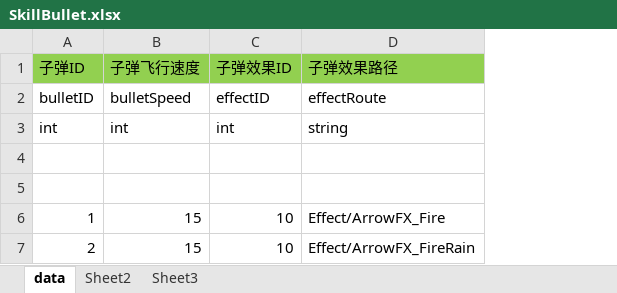
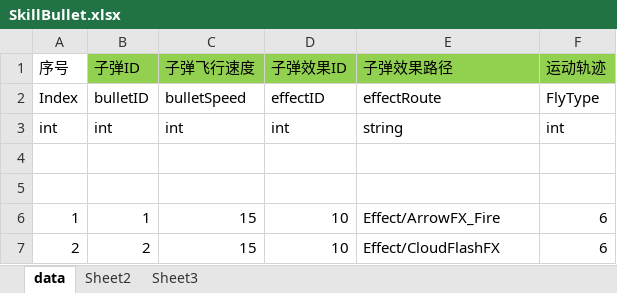
Before and after one commit to zhangchu1994/HelloWorldUnity, an Excel workbook: LuaFramework_UGUI-master/Assets/Excel/SkillBullet.xlsx, sheet data, drawn as a sheet; values as stored, in another font and other column widths than the file's, no borders; addresses are those after the commit; the diff names each change by its address in the sheet, - before the commit and + after, or states it on an @@ line.

```diff
--- a/LuaFramework_UGUI-master/Assets/Excel/SkillBullet.xlsx (sheet data)
+++ b/LuaFramework_UGUI-master/Assets/Excel/SkillBullet.xlsx (sheet data)
+column A (序号), rows 2-7: Index | int |  |  | 1 | 2
+column F (运动轨迹), rows 2-7: FlyType | int |  |  | 6 | 6
-E7 (子弹效果路径): Effect/ArrowFX_FireRain
+E7 (子弹效果路径): Effect/CloudFlashFX
```
Also changed, not shown: LuaFramework_UGUI-master/Assets/Excel/Actor.xlsx, LuaFramework_UGUI-master/Assets/Excel/Skill.xlsx.
